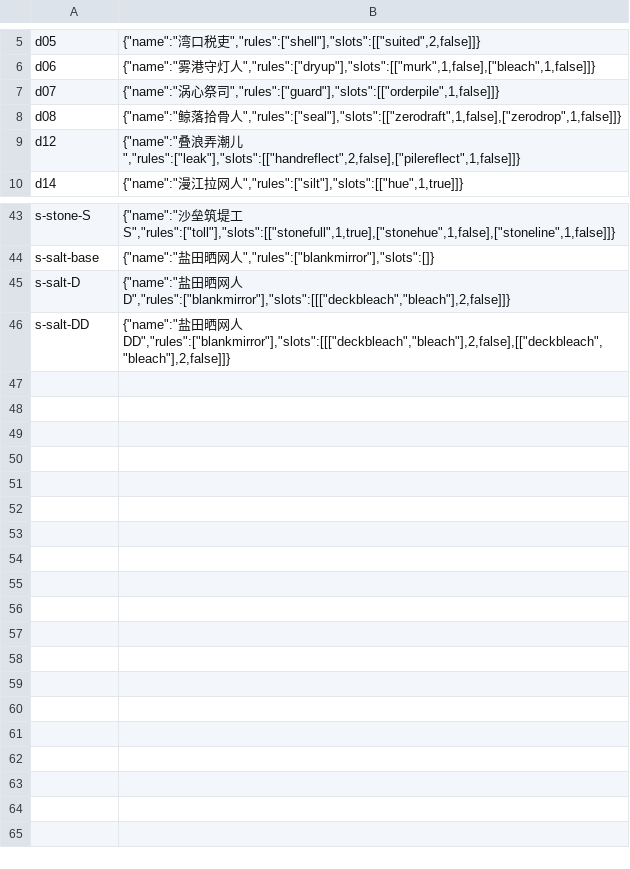
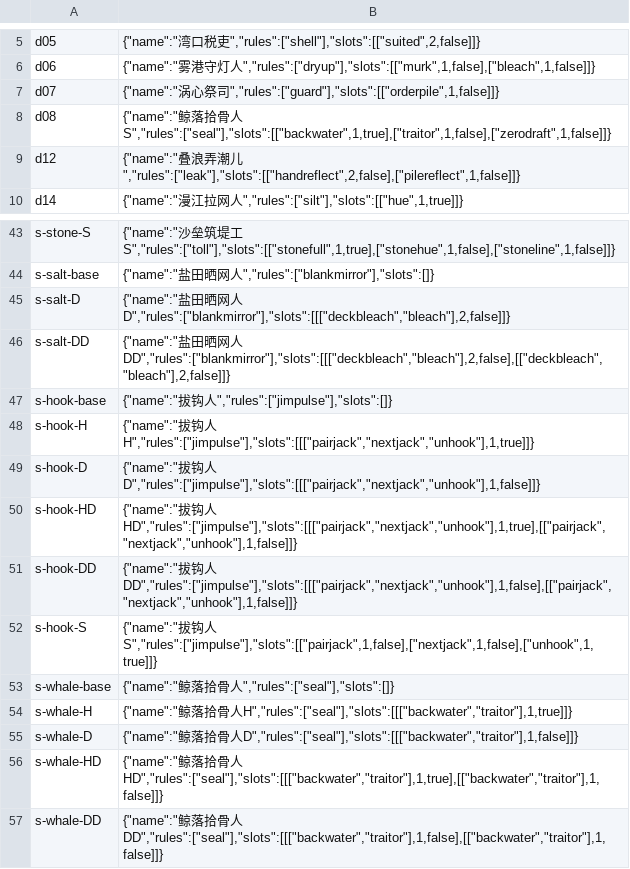
Before and after one commit to CCyay/fishing, a TSV file: tools/md-sim/foe-ruler/cards.tsv, drawn as a sheet; only a part is shown, gaps mark what is left out.

```diff
--- a/tools/md-sim/foe-ruler/cards.tsv
+++ b/tools/md-sim/foe-ruler/cards.tsv
@@ -7,3 +7,3 @@ d06	{"name":"雾港守灯人","rules":["dryup"],"slots":[["murk",1,false],["blea
 d07	{"name":"涡心祭司","rules":["guard"],"slots":[["orderpile",1,false]]}
-d08	{"name":"鲸落拾骨人","rules":["seal"],"slots":[["zerodraft",1,false],["zerodrop",1,false]]}
+d08	{"name":"鲸落拾骨人S","rules":["seal"],"slots":[["backwater",1,true],["traitor",1,false],["zerodraft",1,false]]}
 d12	{"name":"叠浪弄潮儿","rules":["leak"],"slots":[["handreflect",2,false],["pilereflect",1,false]]}
@@ -46 +46,12 @@ s-salt-D	{"name":"盐田晒网人D","rules":["blankmirror"],"slots":[[["deckblea
 s-salt-DD	{"name":"盐田晒网人DD","rules":["blankmirror"],"slots":[[["deckbleach","bleach"],2,false],[["deckbleach","bleach"],2,false]]}
+s-hook-base	{"name":"拔钩人","rules":["jimpulse"],"slots":[]}
+s-hook-H	{"name":"拔钩人H","rules":["jimpulse"],"slots":[[["pairjack","nextjack","unhook"],1,true]]}
+s-hook-D	{"name":"拔钩人D","rules":["jimpulse"],"slots":[[["pairjack","nextjack","unhook"],1,false]]}
+s-hook-HD	{"name":"拔钩人HD","rules":["jimpulse"],"slots":[[["pairjack","nextjack","unhook"],1,true],[["pairjack","nextjack","unhook"],1,false]]}
+s-hook-DD	{"name":"拔钩人DD","rules":["jimpulse"],"slots":[[["pairjack","nextjack","unhook"],1,false],[["pairjack","nextjack","unhook"],1,false]]}
+s-hook-S	{"name":"拔钩人S","rules":["jimpulse"],"slots":[["pairjack",1,false],["nextjack",1,false],["unhook",1,true]]}
+s-whale-base	{"name":"鲸落拾骨人","rules":["seal"],"slots":[]}
+s-whale-H	{"name":"鲸落拾骨人H","rules":["seal"],"slots":[[["backwater","traitor"],1,true]]}
+s-whale-D	{"name":"鲸落拾骨人D","rules":["seal"],"slots":[[["backwater","traitor"],1,false]]}
+s-whale-HD	{"name":"鲸落拾骨人HD","rules":["seal"],"slots":[[["backwater","traitor"],1,true],[["backwater","traitor"],1,false]]}
+s-whale-DD	{"name":"鲸落拾骨人DD","rules":["seal"],"slots":[[["backwater","traitor"],1,false],[["backwater","traitor"],1,false]]}
```
Also changed, not shown: 29 other files.
